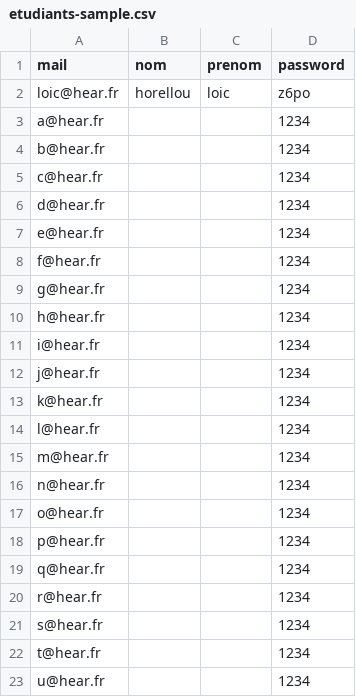
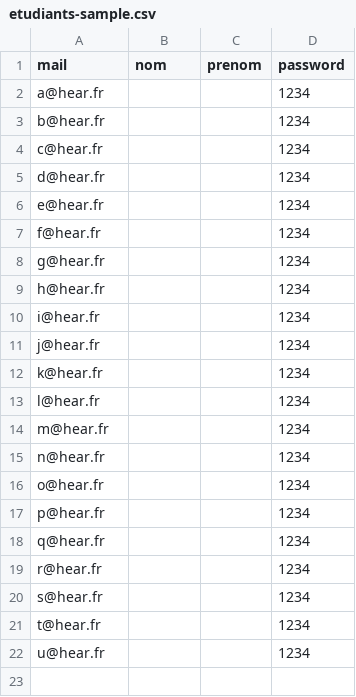
Before and after one commit to HEAR/A1-semestre1-chooser, a CSV file: data/etudiants-sample.csv, drawn as a sheet; the diff names each change by its address in the sheet, - before the commit and + after, or states it on an @@ line.

Commit message:
Update etudiants-sample.csv

```diff
--- a/data/etudiants-sample.csv
+++ b/data/etudiants-sample.csv
-row 2: loic@hear.fr | horellou | loic | z6po
```
